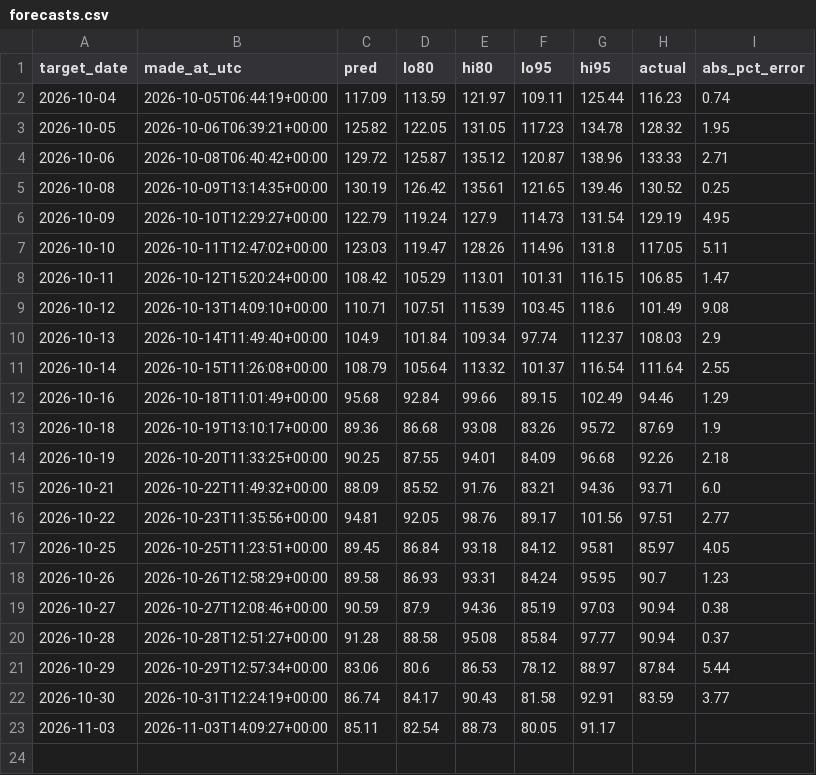
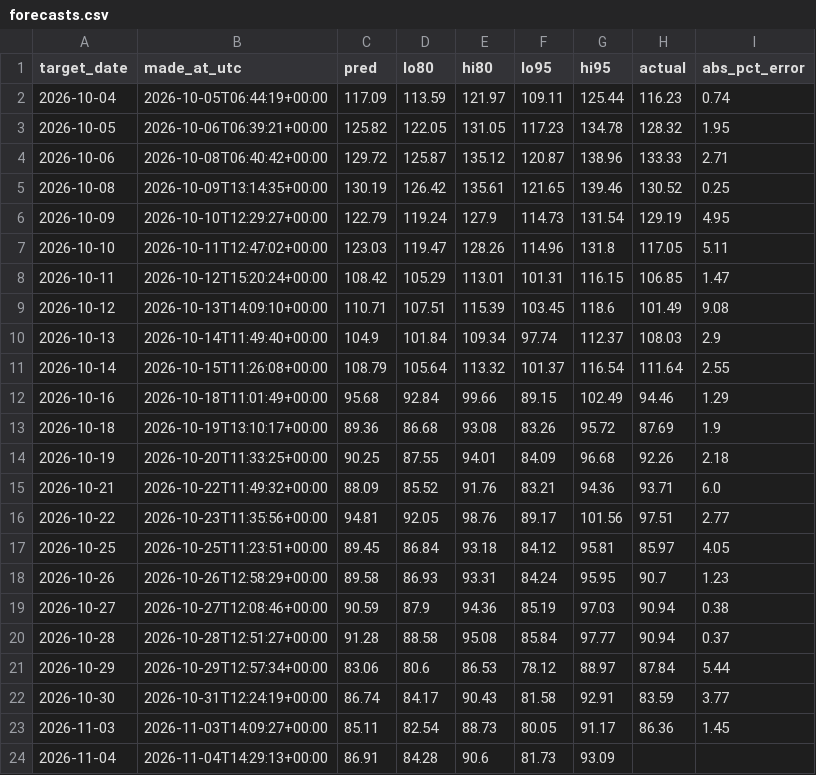
Before and after one commit to anshajshukla/Load-Forecasting, a CSV file: reports/live/forecasts.csv, drawn as a sheet.

```diff
--- a/reports/live/forecasts.csv
+++ b/reports/live/forecasts.csv
@@ -22,2 +22,3 @@ target_date,made_at_utc,pred,lo80,hi80,lo95,hi95,actual,abs_pct_error
 2026-10-30,2026-10-31T12:24:19+00:00,86.74,84.17,90.43,81.58,92.91,83.59,3.77
-2026-11-03,2026-11-03T14:09:27+00:00,85.11,82.54,88.73,80.05,91.17,,
+2026-11-03,2026-11-03T14:09:27+00:00,85.11,82.54,88.73,80.05,91.17,86.36,1.45
+2026-11-04,2026-11-04T14:29:13+00:00,86.91,84.28,90.6,81.73,93.09,,
```
Also changed, not shown: data/posoco/delhi_daily.csv, 1 other file.
